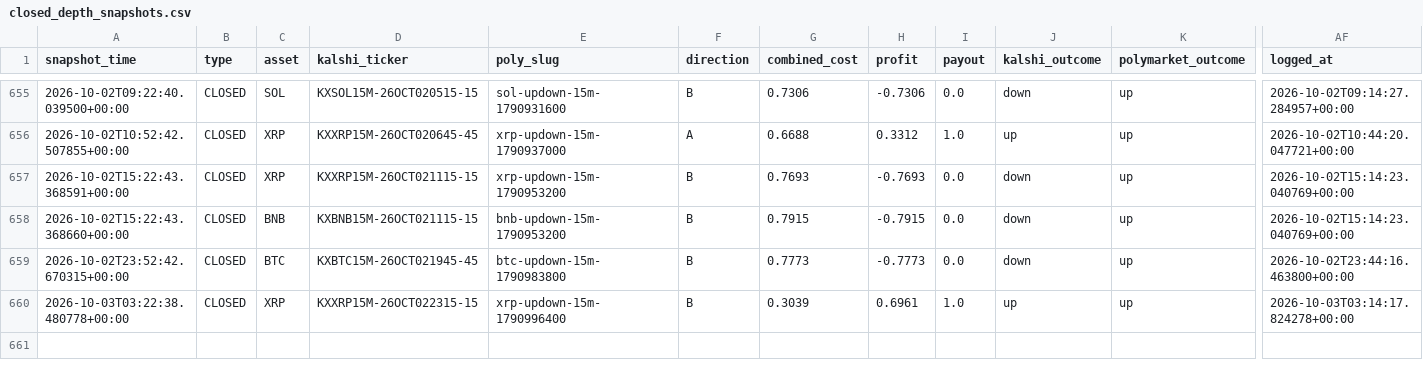
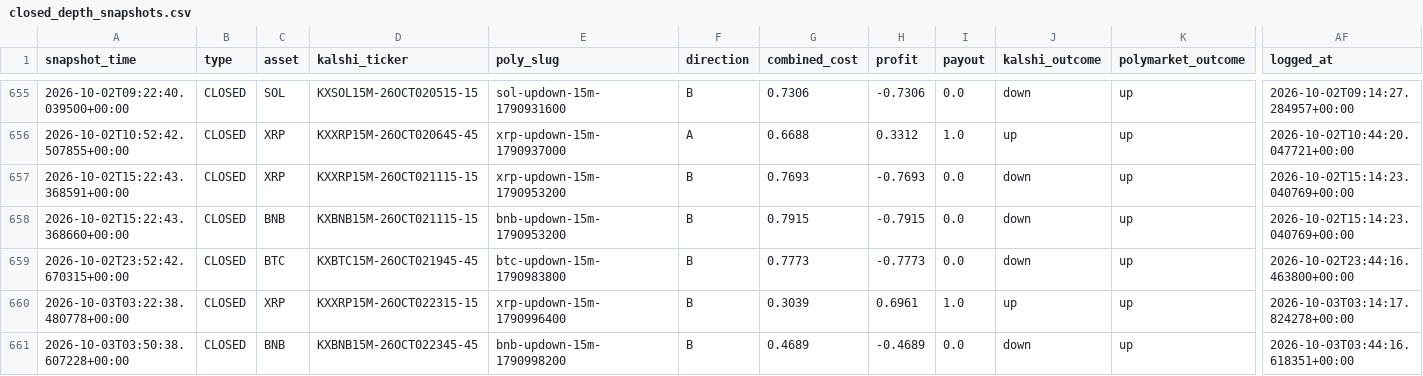
Before and after one commit to Prinxe-crypto/gap-maker-depth-monitor, a CSV file: closed_depth_snapshots.csv, drawn as a sheet; only a part is shown, gaps mark what is left out; rows hold the shown columns only; the diff names each change by its address in the sheet, - before the commit and + after, or states it on an @@ line.

```diff
--- a/closed_depth_snapshots.csv
+++ b/closed_depth_snapshots.csv
+row 661: 2026-10-03T03:50:38.607228+00:00 | CLOSED | BNB | KXBNB15M-26OCT022345-45 | bnb-updown-15m-1790998200 | B | 0.4689 | -0.4689 | 0.0 | down | up | 2026-10-03T03:44:16.618351+00:00
```
Also changed, not shown: 2 other files.
